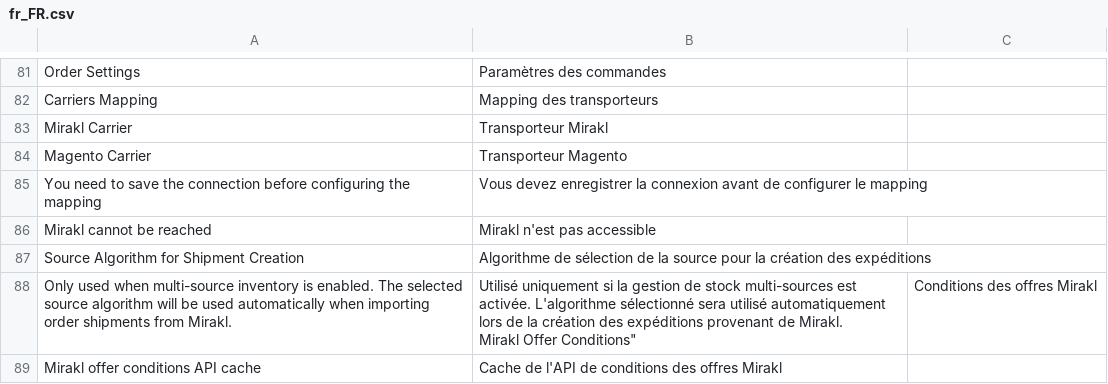
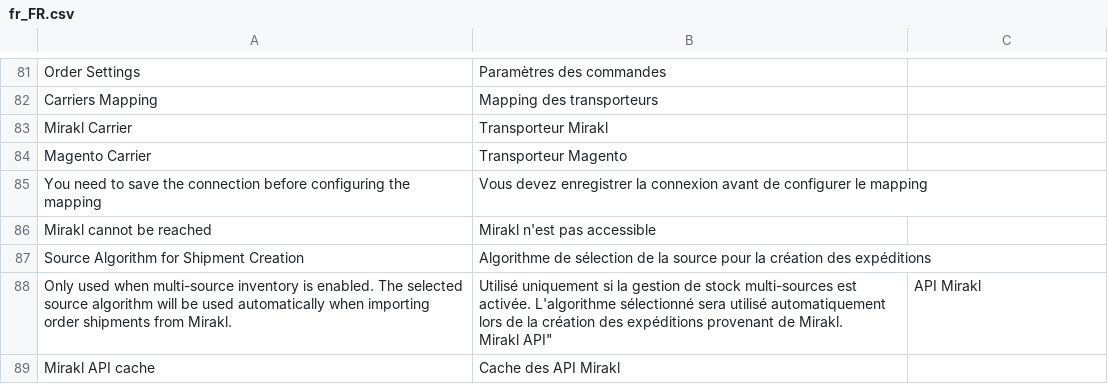
Before and after one commit to mirakl/magento2-seller-connector, a CSV file: Api/i18n/fr_FR.csv, drawn as a sheet; only a part is shown, gaps mark what is left out.

```diff
--- a/Api/i18n/fr_FR.csv
+++ b/Api/i18n/fr_FR.csv
@@ -87,4 +87,4 @@
 "Source Algorithm for Shipment Creation","Algorithme de sélection de la source pour la création des expéditions"
-"Only used when multi-source inventory is enabled. The selected source algorithm will be used automatically when importing order shipments from Mirakl.","Utilisé uniquement si la gestion de stock multi-sources est activée. L'algorithme sélectionné sera utilisé automatiquement lors de la création des expéditions provenant de Mirakl.
-"Mirakl Offer Conditions","Conditions des offres Mirakl"
-"Mirakl offer conditions API cache","Cache de l'API de conditions des offres Mirakl"
+"Only used when multi-source inventory is enabled. The selected source algorithm will be used automatically when importing order shipments from Mirakl.","Utilisé uniquement si la gestion de stock multi-sources est activée. L'algorithme sélectionné sera utilisé automatiquement lors de la création des expéditions provenant de Mirakl.
+"Mirakl API","API Mirakl"
+"Mirakl API cache","Cache des API Mirakl"
```
Also changed, not shown: Sales/i18n/fr_FR.csv, 20 other files.
